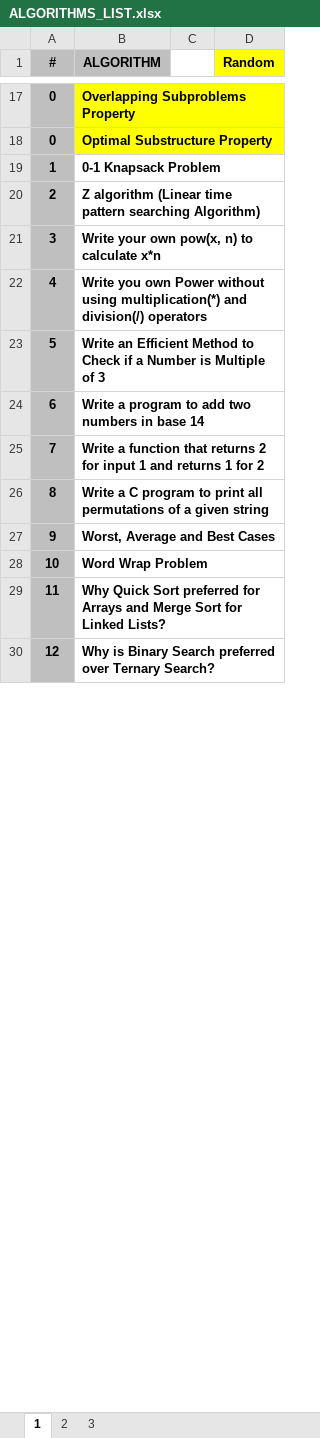
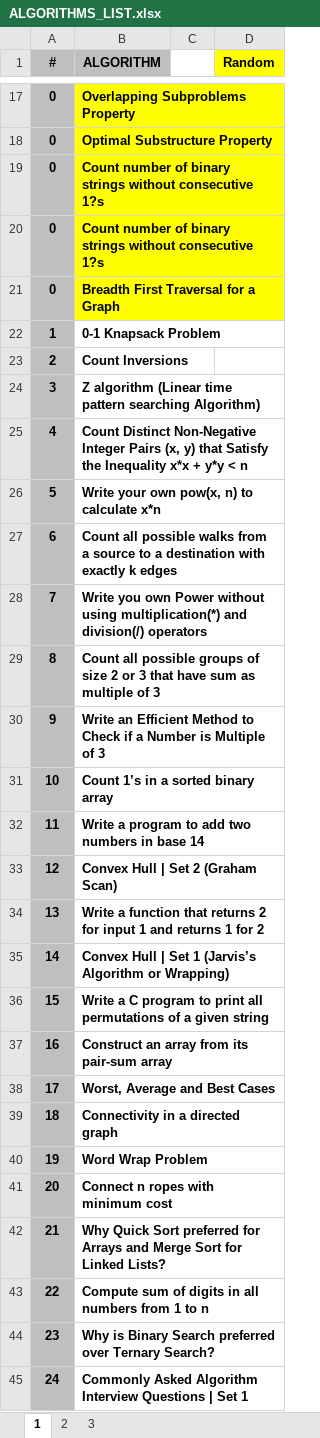
Before and after one commit to hoklavat/beginner-algorithms, an Excel workbook: ALGORITHMS_LIST.xlsx, sheet 1, drawn as a sheet; only a part is shown, gaps mark what is left out; values as stored, in another font and other column widths than the file's, no borders; addresses are those after the commit; the diff covers the shown part only; the diff names each change by its address in the sheet, - before the commit and + after, or states it on an @@ line.

```diff
--- a/ALGORITHMS_LIST.xlsx (sheet 1)
+++ b/ALGORITHMS_LIST.xlsx (sheet 1)
+row 19: 0 | Count number of binary strings without consecutive 1?s
+row 20: 0 | Count number of binary strings without consecutive 1?s
+row 21: 0 | Breadth First Traversal for a Graph
+row 23: 2 | Count Inversions
-A24 (#): 2
+A24 (#): 3
+row 25: 4 | Count Distinct Non-Negative Integer Pairs (x, y) that Satisfy the Inequality x*x + y*y < n
-A26 (#): 3
+A26 (#): 5
+row 27: 6 | Count all possible walks from a source to a destination with exactly k edges
-A28 (#): 4
+A28 (#): 7
+row 29: 8 | Count all possible groups of size 2 or 3 that have sum as multiple of 3
-A30 (#): 5
+A30 (#): 9
+row 31: 10 | Count 1’s in a sorted binary array
-A32 (#): 6
+A32 (#): 11
+row 33: 12 | Convex Hull | Set 2 (Graham Scan)
-A34 (#): 7
+A34 (#): 13
+row 35: 14 | Convex Hull | Set 1 (Jarvis’s Algorithm or Wrapping)
-A36 (#): 8
+A36 (#): 15
+row 37: 16 | Construct an array from its pair-sum array
-A38 (#): 9
+A38 (#): 17
+row 39: 18 | Connectivity in a directed graph
-A40 (#): 10
+A40 (#): 19
+row 41: 20 | Connect n ropes with minimum cost
-A42 (#): 11
+A42 (#): 21
+row 43: 22 | Compute sum of digits in all numbers from 1 to n
-A44 (#): 12
+A44 (#): 23
+row 45: 24 | Commonly Asked Algorithm Interview Questions | Set 1
```
Also changed, not shown: 58 added rows, 73 removed rows and 273 edited cells elsewhere in this sheet, 2 other files.
